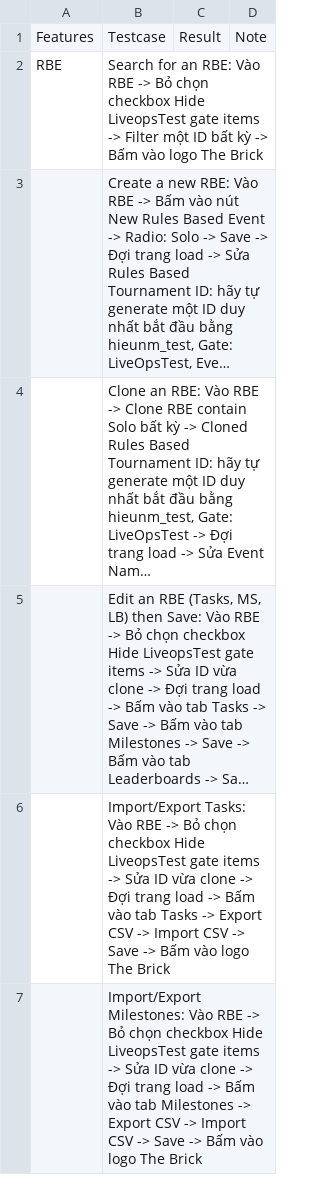
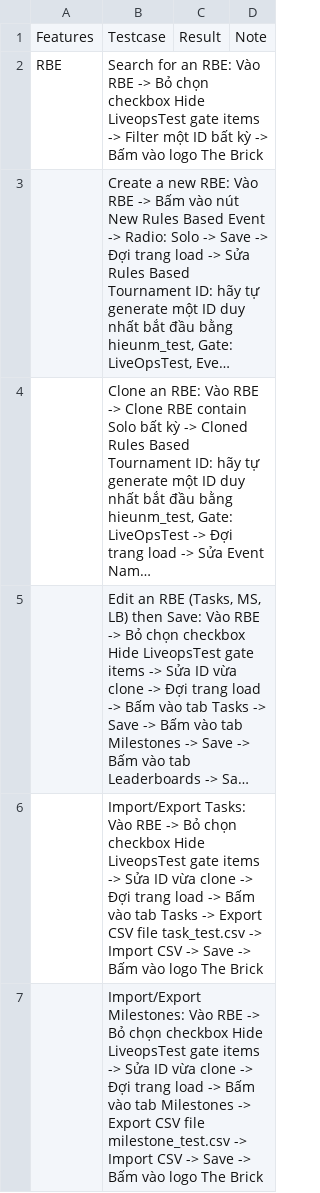
Before and after one commit to oisonan1999/Automation-Test, a CSV file: downloads/Testcasesmokelive.csv, drawn as a sheet; only a part is shown; long unchanged cells end in …; the diff covers the shown part only; the diff names each change by its address in the sheet, - before the commit and + after, or states it on an @@ line.

```diff
--- a/downloads/Testcasesmokelive.csv
+++ b/downloads/Testcasesmokelive.csv
-B6: …Export CSV -> Import…
+B6: …Export CSV file task_test.csv -> Import…
-B7: …Export CSV -> Import…
+B7: …Export CSV file milestone_test.csv -> Import…
```
Also changed, not shown: 3 edited cells elsewhere in this file, downloads/chapter_test.csv, 18 other files.
